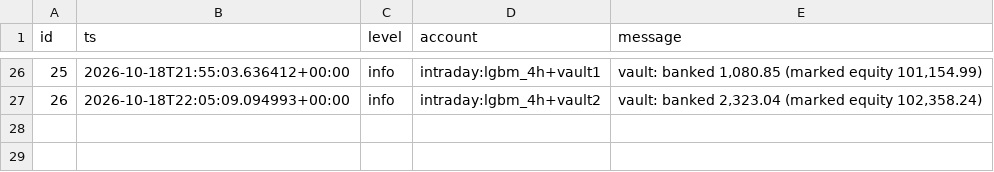
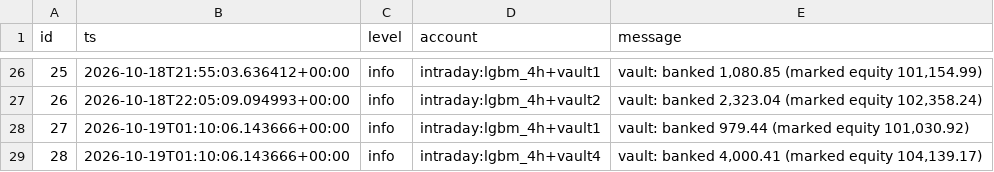
Before and after one commit to mazer12-afk/tradinglab, a CSV file: csv/intraday_events.csv, drawn as a sheet; only a part is shown, gaps mark what is left out.

```diff
--- a/csv/intraday_events.csv
+++ b/csv/intraday_events.csv
@@ -27 +27,3 @@ id,ts,level,account,message
 26,2026-10-18T22:05:09.094993+00:00,info,intraday:lgbm_4h+vault2,"vault: banked 2,323.04 (marked equity 102,358.24)"
+27,2026-10-19T01:10:06.143666+00:00,info,intraday:lgbm_4h+vault1,"vault: banked 979.44 (marked equity 101,030.92)"
+28,2026-10-19T01:10:06.143666+00:00,info,intraday:lgbm_4h+vault4,"vault: banked 4,000.41 (marked equity 104,139.17)"
```
Also changed, not shown: csv/intraday_accounts.csv, csv/intraday_vault.csv, 11 other files.
